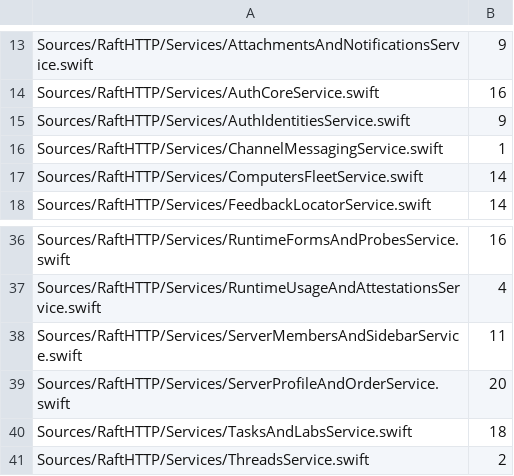
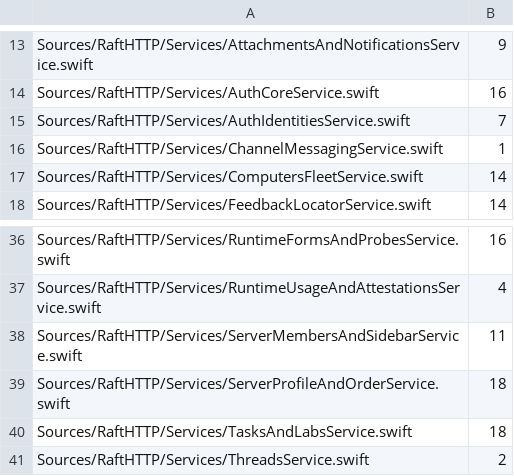
Before and after one commit to kevinzhow/raft-server-swift, a TSV file: scripts/ratchet_service_json_any.tsv, drawn as a sheet; only a part is shown, gaps mark what is left out.

```diff
--- a/scripts/ratchet_service_json_any.tsv
+++ b/scripts/ratchet_service_json_any.tsv
@@ -14,3 +14,3 @@ Sources/RaftHTTP/Services/AttachmentsAndNotificationsService.swift	9
 Sources/RaftHTTP/Services/AuthCoreService.swift	16
-Sources/RaftHTTP/Services/AuthIdentitiesService.swift	9
+Sources/RaftHTTP/Services/AuthIdentitiesService.swift	7
 Sources/RaftHTTP/Services/ChannelMessagingService.swift	1
@@ -38,3 +38,3 @@ Sources/RaftHTTP/Services/RuntimeUsageAndAttestationsService.swift	4
 Sources/RaftHTTP/Services/ServerMembersAndSidebarService.swift	11
-Sources/RaftHTTP/Services/ServerProfileAndOrderService.swift	20
+Sources/RaftHTTP/Services/ServerProfileAndOrderService.swift	18
 Sources/RaftHTTP/Services/TasksAndLabsService.swift	18
```
Also changed, not shown: scripts/ratchet_service_httpreply.tsv, 9 other files.
